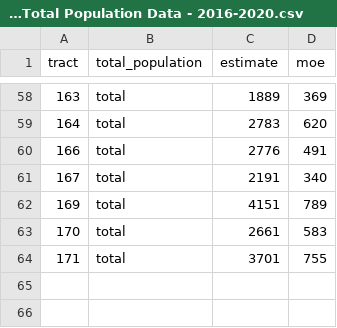
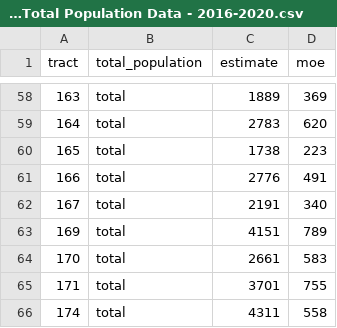
Before and after one commit to EChealthequity/census_data, a CSV file: data/acs/population/Buffalo Tracts ACS Total Population Data - 2016-2020.csv, drawn as a sheet; only a part is shown, gaps mark what is left out; the diff names each change by its address in the sheet, - before the commit and + after, or states it on an @@ line.

```diff
--- a/data/acs/population/Buffalo Tracts ACS Total Population Data - 2016-2020.csv
+++ b/data/acs/population/Buffalo Tracts ACS Total Population Data - 2016-2020.csv
+row 60: 165 | total | 1738 | 223
+row 66: 174 | total | 4311 | 558
```
Also changed, not shown: data/acs/employment/Buffalo Tracts ACS Unemployment Data - 2016-2020.csv, data/acs/poverty/Buffalo Tracts ACS Poverty Data - 2016-2020.csv, 3 other files.
